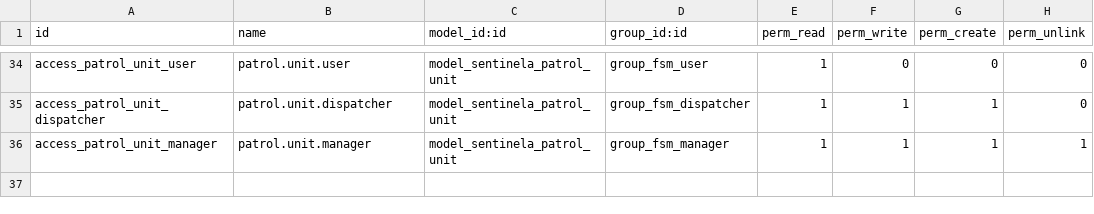
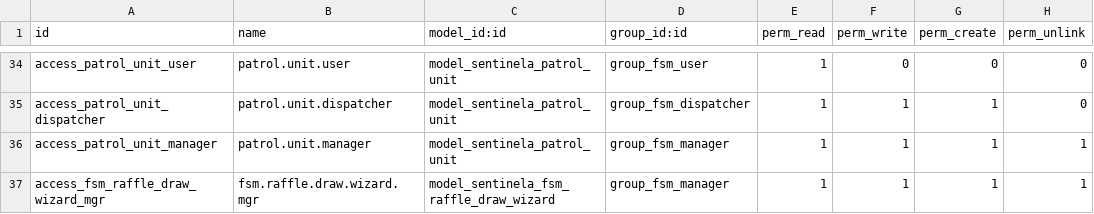
Before and after one commit to alarmassentinela-rgb/Sentinela_Control_Center, a CSV file: sentinela_fsm/security/ir.model.access.csv, drawn as a sheet; only a part is shown, gaps mark what is left out.

```diff
--- a/sentinela_fsm/security/ir.model.access.csv
+++ b/sentinela_fsm/security/ir.model.access.csv
@@ -36 +36,2 @@ access_patrol_unit_dispatcher,patrol.unit.dispatcher,model_sentinela_patrol_unit
 access_patrol_unit_manager,patrol.unit.manager,model_sentinela_patrol_unit,group_fsm_manager,1,1,1,1
+access_fsm_raffle_draw_wizard_mgr,fsm.raffle.draw.wizard.mgr,model_sentinela_fsm_raffle_draw_wizard,group_fsm_manager,1,1,1,1
```
Also changed, not shown: 10 other files.
